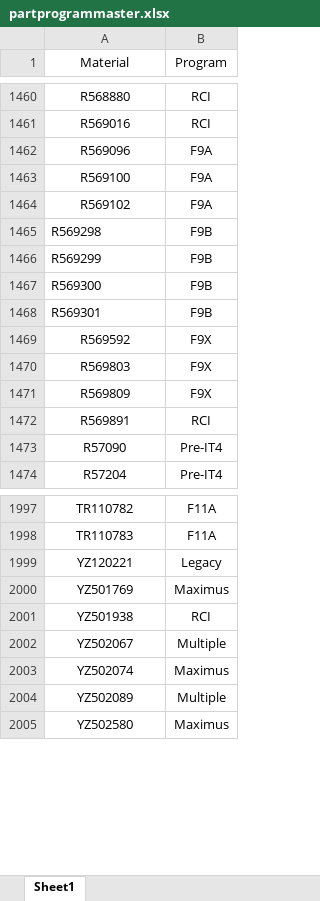
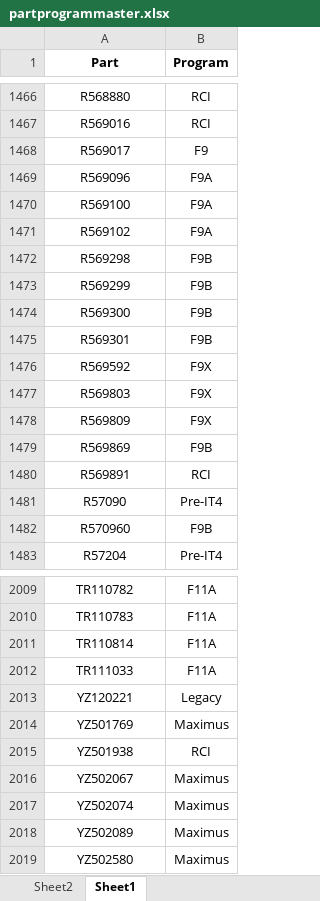
Before and after one commit to pvt900/reportmaker, an Excel workbook: partprogrammaster.xlsx, sheet Sheet1, drawn as a sheet; only a part is shown, gaps mark what is left out; values as stored, in another font and other column widths than the file's, no borders; conditional formats not drawn; addresses are those after the commit; the diff covers the shown part only; the diff names each change by its address in the sheet, - before the commit and + after, or states it on an @@ line.

Commit message:
Transfer Sheet changed, Part Program Changed w/ Data Link

```diff
--- a/partprogrammaster.xlsx (sheet Sheet1)
+++ b/partprogrammaster.xlsx (sheet Sheet1)
+sheet tab: Sheet2
-A1: Material
+A1: Part
-A1:B1 bold: off
+A1:B1 bold: on
+row 1468: R569017 | F9
-A1472:A1475 alignment: left
+A1472:A1475 alignment: center
+row 1479: R569869 | F9B
+row 1482: R570960 | F9B
+row 2011: TR110814 | F11A
+row 2012: TR111033 | F11A
-B2016 (Program): Multiple
+B2016 (Program): Maximus
-B2018 (Program): Multiple
+B2018 (Program): Maximus
```
Also changed, not shown: 9 added rows and 9 edited cells elsewhere in this sheet, UploadUntimed.xlsm, 2 other files.
